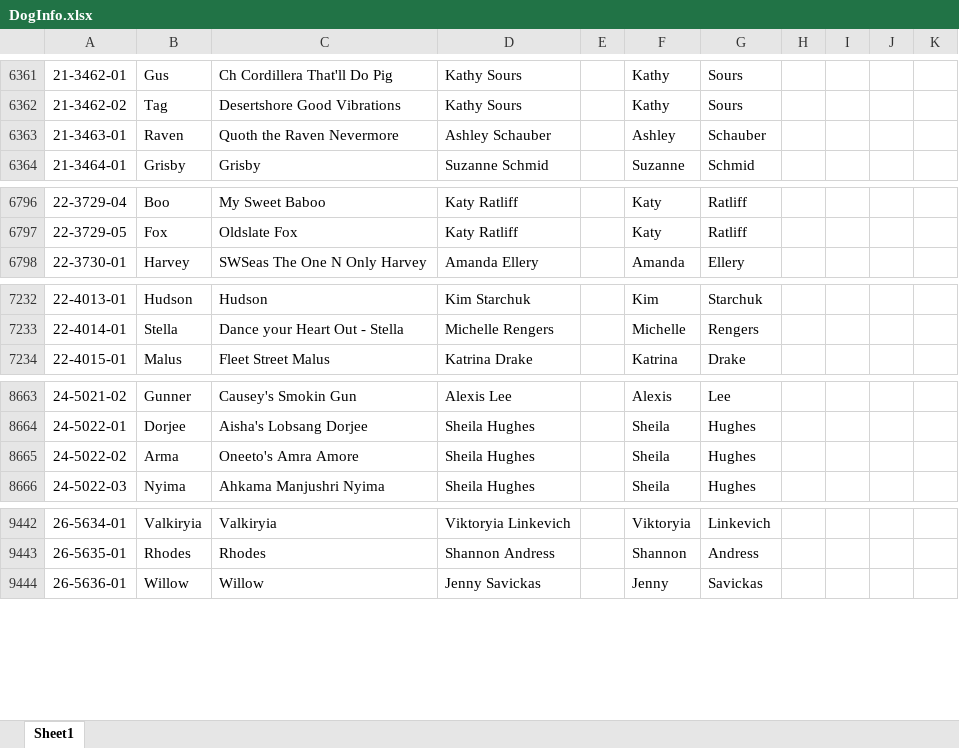
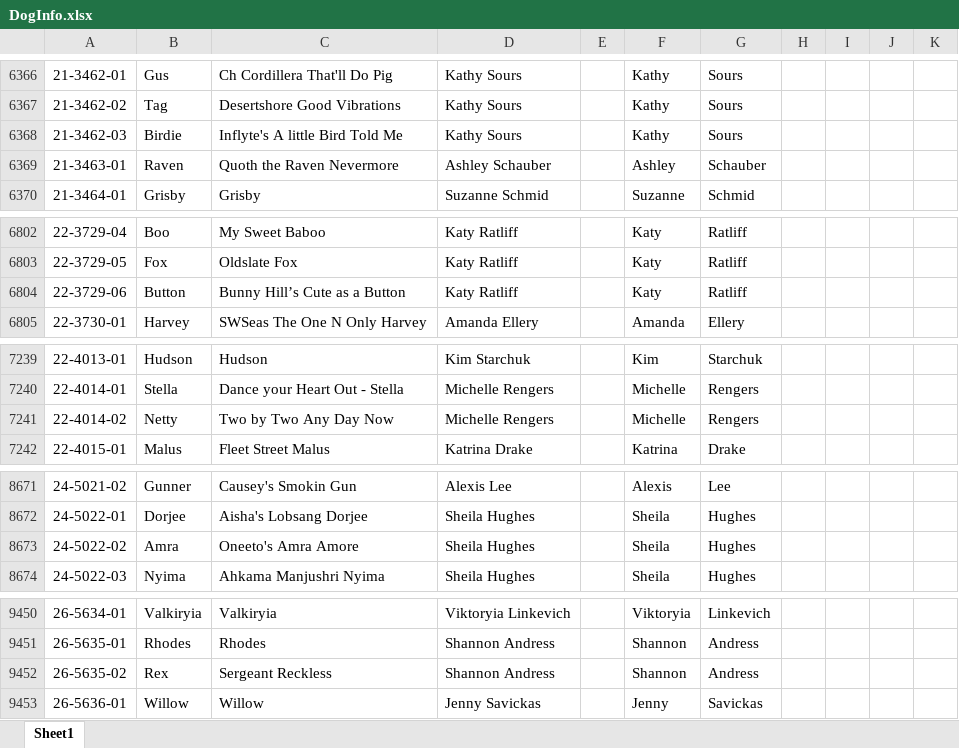
Before and after one commit to Cwagtracker/Tracker, an Excel workbook: DogInfo.xlsx, sheet Sheet1, drawn as a sheet; only a part is shown, gaps mark what is left out; values as stored, in another font and other column widths than the file's, no borders; conditional formats not drawn; addresses are those after the commit; the diff covers the shown part only; the diff names each change by its address in the sheet, - before the commit and + after, or states it on an @@ line.

```diff
--- a/DogInfo.xlsx (sheet Sheet1)
+++ b/DogInfo.xlsx (sheet Sheet1)
+row 6368: 21-3462-03 | Birdie | Inflyte's A little Bird Told Me | Kathy Sours |  | Kathy | Sours
+row 6804: 22-3729-06 | Button | Bunny Hill’s Cute as a Button | Katy Ratliff |  | Katy | Ratliff
@@ row 9568 moved to row 7241: 22-4014-02 @@
-B8673: Arma
+B8673: Amra
+row 9452: 26-5635-02 | Rex | Sergeant Reckless | Shannon Andress |  | Shannon | Andress
```
Also changed, not shown: 10 added rows elsewhere in this sheet, formulas that keep their value.
